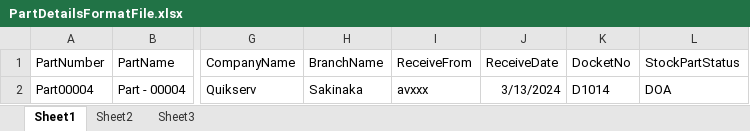
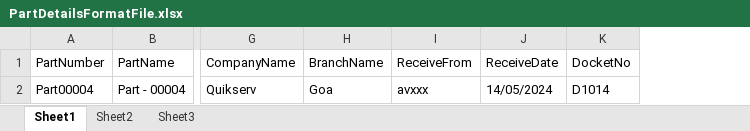
Before and after one commit to sujayjena/ORAREGA_CRM_API, an Excel workbook: OraRegaAV/FormatFiles/PartDetailsFormatFile.xlsx, sheet Sheet1, drawn as a sheet; only a part is shown, gaps mark what is left out; values as stored, in another font and other column widths than the file's, no borders; the diff names each change by its address in the sheet, - before the commit and + after, or states it on an @@ line.

Commit message:
worked on stock import

```diff
--- a/OraRegaAV/FormatFiles/PartDetailsFormatFile.xlsx (sheet Sheet1)
+++ b/OraRegaAV/FormatFiles/PartDetailsFormatFile.xlsx (sheet Sheet1)
-column L (StockPartStatus), row 2: DOA
-H2 (BranchName): Sakinaka
+H2 (BranchName): Goa
-J2 (ReceiveDate): 3/13/2024
+J2 (ReceiveDate): 14/05/2024
```
Also changed, not shown: 4 other files.
